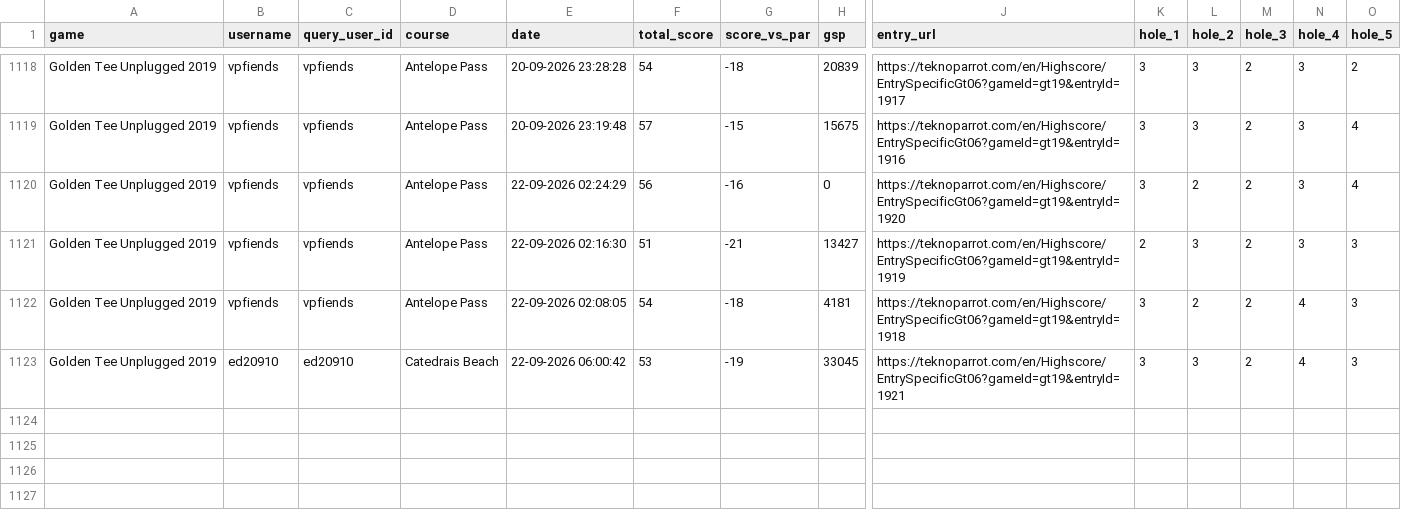
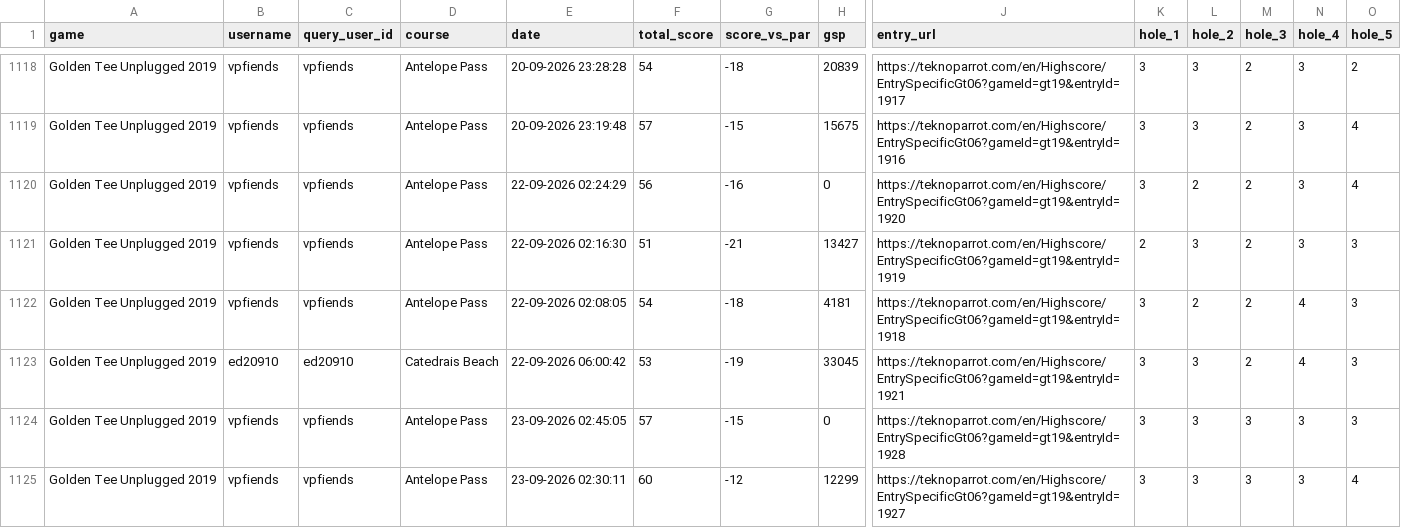
Before and after one commit to vpinhub/gt, a CSV file: golden_tee_leaderboard.csv, drawn as a sheet; only a part is shown, gaps mark what is left out; rows hold the shown columns only; the diff names each change by its address in the sheet, - before the commit and + after, or states it on an @@ line.

```diff
--- a/golden_tee_leaderboard.csv
+++ b/golden_tee_leaderboard.csv
+row 1124: Golden Tee Unplugged 2019 | vpfiends | vpfiends | Antelope Pass | 23-09-2026 02:45:05 | 57 | -15 | 0 | https://teknoparrot.com/en/Highscore/EntrySpecificGt06?gameId=gt19&entryId=1928 | 3 | 3 | 3 | 3 | 3
+row 1125: Golden Tee Unplugged 2019 | vpfiends | vpfiends | Antelope Pass | 23-09-2026 02:30:11 | 60 | -12 | 12299 | https://teknoparrot.com/en/Highscore/EntrySpecificGt06?gameId=gt19&entryId=1927 | 3 | 3 | 3 | 3 | 4
```
Also changed, not shown: 3 other files.
